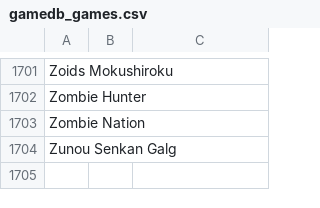
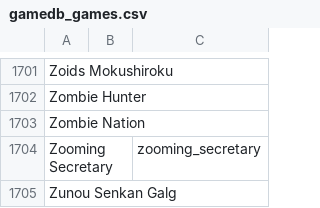
Before and after one commit to nixxou/zaxnes, a CSV file: rust/crates/zax-app/data/gamedb_games.csv, drawn as a sheet; only a part is shown, gaps mark what is left out.

```diff
--- a/rust/crates/zax-app/data/gamedb_games.csv
+++ b/rust/crates/zax-app/data/gamedb_games.csv
@@ -1703,2 +1703,3 @@ Zombie Hunter,,
 Zombie Nation,,
+Zooming Secretary,,zooming_secretary
 Zunou Senkan Galg,,
```
Also changed, not shown: rust/crates/zax-app/data/gamedb_roms.csv, rust/profiles/3dsen_names.csv, 2 other files.
